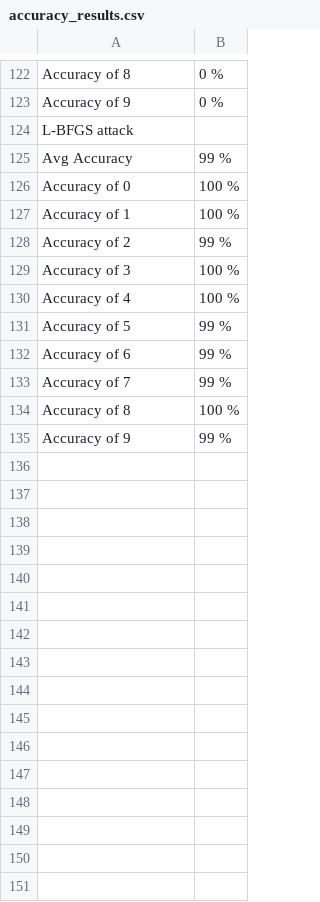
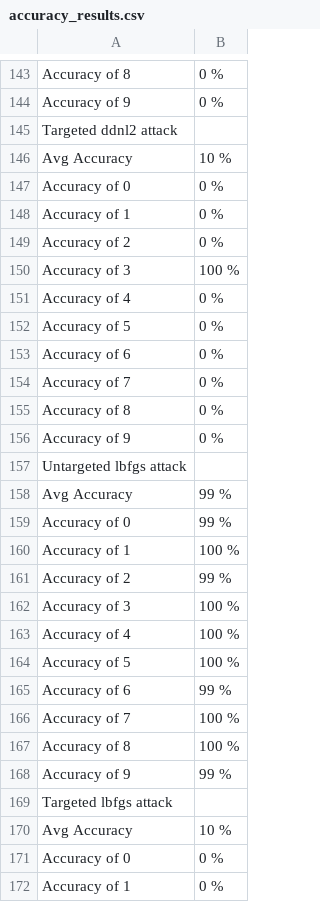
Before and after one commit to wkim97/Adversarial_Defense, a CSV file: denoising/results/accuracy_results.csv, drawn as a sheet; only a part is shown, gaps mark what is left out; the diff covers the shown part only.

```diff
--- a/denoising/results/accuracy_results.csv
+++ b/denoising/results/accuracy_results.csv
@@ -123,5 +144,17 @@ Accuracy of 8,  0 %
 Accuracy of 9,  0 %
-L-BFGS attack
+Targeted ddnl2 attack
+Avg Accuracy, 10 %
+Accuracy of 0,  0 %
+Accuracy of 1,  0 %
+Accuracy of 2,  0 %
+Accuracy of 3, 100 %
+Accuracy of 4,  0 %
+Accuracy of 5,  0 %
+Accuracy of 6,  0 %
+Accuracy of 7,  0 %
+Accuracy of 8,  0 %
+Accuracy of 9,  0 %
+Untargeted lbfgs attack
 Avg Accuracy, 99 %
-Accuracy of 0, 100 %
+Accuracy of 0, 99 %
 Accuracy of 1, 100 %
@@ -130,6 +163,10 @@ Accuracy of 3, 100 %
 Accuracy of 4, 100 %
-Accuracy of 5, 99 %
+Accuracy of 5, 100 %
 Accuracy of 6, 99 %
-Accuracy of 7, 99 %
+Accuracy of 7, 100 %
 Accuracy of 8, 100 %
 Accuracy of 9, 99 %
+Targeted lbfgs attack
+Avg Accuracy, 10 %
+Accuracy of 0,  0 %
+Accuracy of 1,  0 %
```
Also changed, not shown: 33 added rows, 4 removed rows and 20 edited cells elsewhere in this file, denoising/results/denoised_accuracy_results.csv, 3 other files.
